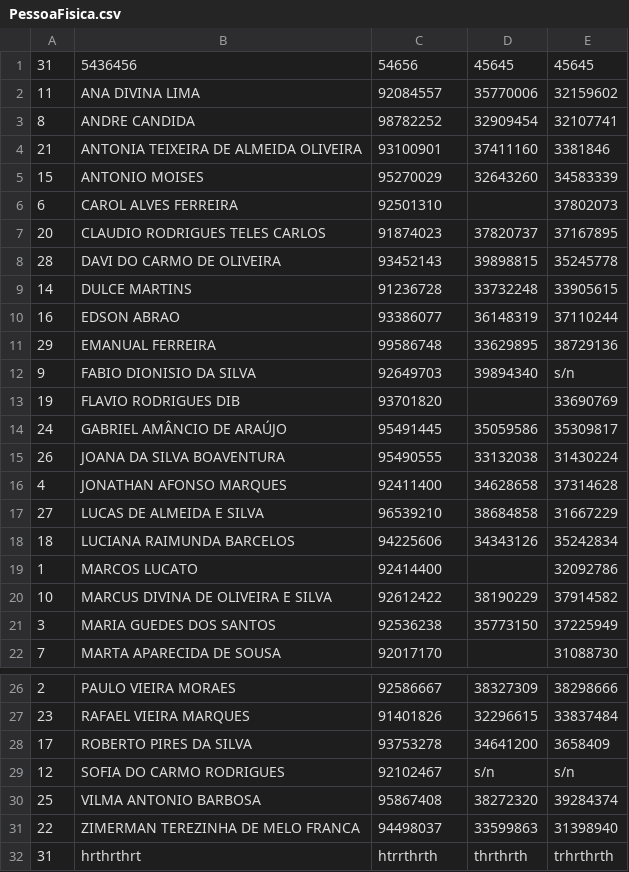
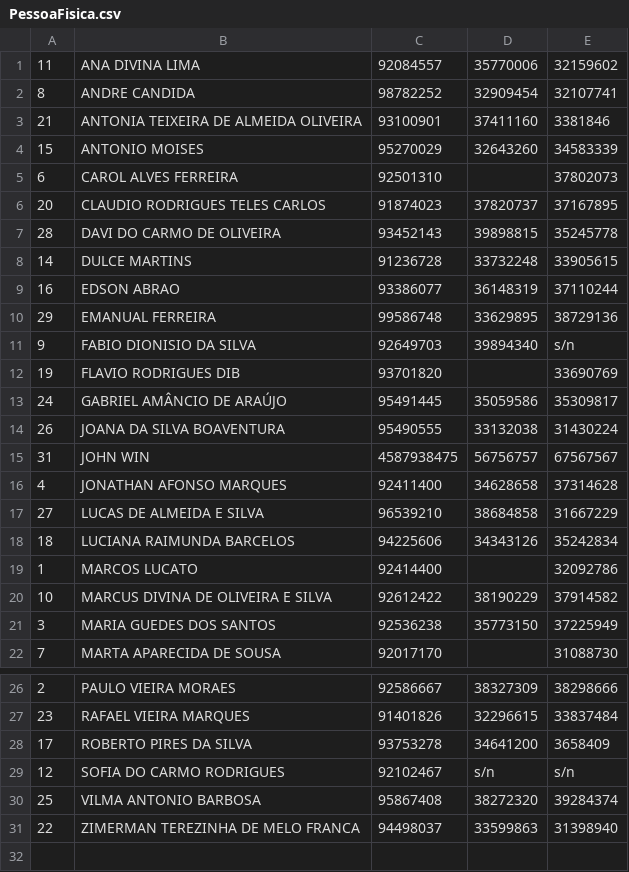
Before and after one commit to M4NS0/homeworks, a CSV file: Java/cliente-servidor/exercicio-manipulacao-arquivo-2-refatorado/src/assets/new/PessoaFisica.csv, drawn as a sheet; only a part is shown, gaps mark what is left out.

```diff
--- a/Java/cliente-servidor/exercicio-manipulacao-arquivo-2-refatorado/src/assets/new/PessoaFisica.csv
+++ b/Java/cliente-servidor/exercicio-manipulacao-arquivo-2-refatorado/src/assets/new/PessoaFisica.csv
@@ -1,2 +1 @@
-31;5436456;54656;45645;45645
 11;ANA DIVINA LIMA;92084557;35770006;32159602
@@ -15,2 +14,3 @@
 26;JOANA DA SILVA BOAVENTURA;95490555;33132038;31430224
+31;JOHN WIN;4587938475;56756757;67567567
 4;JONATHAN AFONSO MARQUES;92411400;34628658;37314628
@@ -31,2 +31 @@
 22;ZIMERMAN TEREZINHA DE MELO FRANCA;94498037;33599863;31398940
-31;hrthrthrt;htrrthrth;thrthrth;trhrthrth
```
Also changed, not shown: Java/cliente-servidor/exercicio-manipulacao-arquivo-2-refatorado/out/production/exercicio-manipulacao-arquivo-2-refatorado/assets/new/PessoaFisica.csv, 7 other files.
